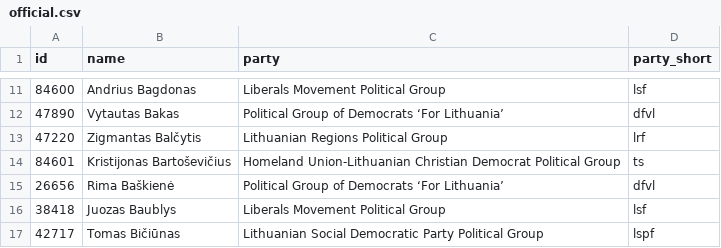
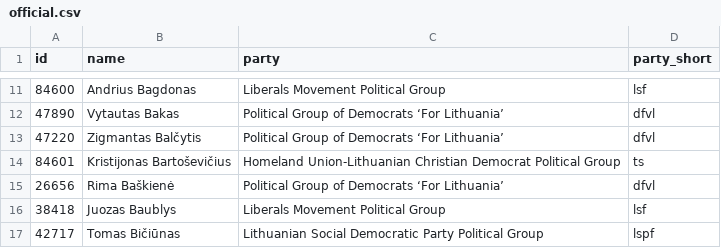
Before and after one commit to every-politician-scrapers/lithuania-seimas-official, a CSV file: data/official.csv, drawn as a sheet; only a part is shown, gaps mark what is left out.

```diff
--- a/data/official.csv
+++ b/data/official.csv
@@ -12,3 +12,3 @@ id,name,party,party_short
 47890,Vytautas Bakas,Political Group of Democrats ‘For Lithuania’,dfvl
-47220,Zigmantas Balčytis,Lithuanian Regions Political Group,lrf
+47220,Zigmantas Balčytis,Political Group of Democrats ‘For Lithuania’,dfvl
 84601,Kristijonas Bartoševičius,Homeland Union-Lithuanian Christian Democrat Political Group,ts
```
Also changed, not shown: data/diff.csv.
